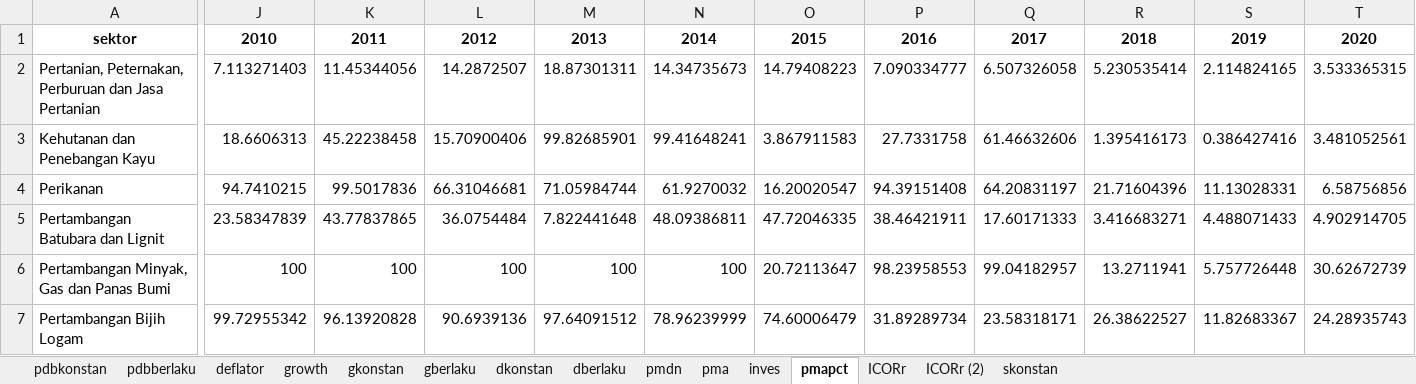
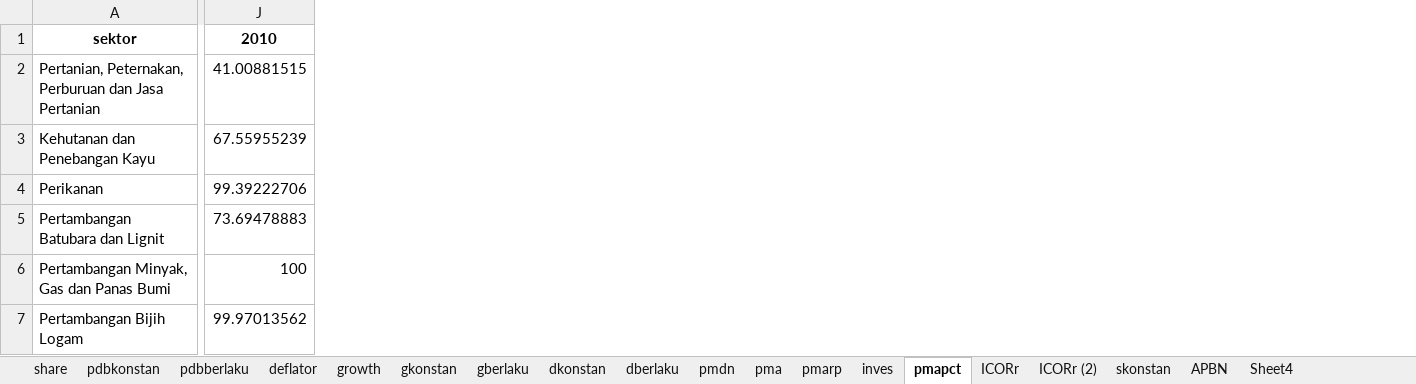
Before and after one commit to imedkrisna/rocana, an Excel workbook: data/pdb.xlsx, sheet pmapct, drawn as a sheet; only a part is shown, gaps mark what is left out; values as stored, in another font and other column widths than the file's, no borders; removed rows and columns are numbered as before the commit, all else as after; the diff covers the shown part only; the diff names each change by its address in the sheet, - before the commit and + after, or states it on an @@ line.

```diff
--- a/data/pdb.xlsx (sheet pmapct)
+++ b/data/pdb.xlsx (sheet pmapct)
+sheet tab: share
+sheet tab: pmarp
+sheet tab: APBN
+sheet tab: Sheet4
-column K, rows 1-7: 2011 | 11.45344056 | 45.22238458 | 99.5017836 | 43.77837865 | 100 | 96.13920828
-column L, rows 1-7: 2012 | 14.2872507 | 15.70900406 | 66.31046681 | 36.0754484 | 100 | 90.6939136
-column M, rows 1-7: 2013 | 18.87301311 | 99.82685901 | 71.05984744 | 7.822441648 | 100 | 97.64091512
-column N, rows 1-7: 2014 | 14.34735673 | 99.41648241 | 61.9270032 | 48.09386811 | 100 | 78.96239999
-column O, rows 1-7: 2015 | 14.79408223 | 3.867911583 | 16.20020547 | 47.72046335 | 20.72113647 | 74.60006479
-column P, rows 1-7: 2016 | 7.090334777 | 27.7331758 | 94.39151408 | 38.46421911 | 98.23958553 | 31.89289734
-column Q, rows 1-7: 2017 | 6.507326058 | 61.46632606 | 64.20831197 | 17.60171333 | 99.04182957 | 23.58318171
-column R, rows 1-7: 2018 | 5.230535414 | 1.395416173 | 21.71604396 | 3.416683271 | 13.2711941 | 26.38622527
-column S, rows 1-7: 2019 | 2.114824165 | 0.386427416 | 11.13028331 | 4.488071433 | 5.757726448 | 11.82683367
-column T, rows 1-7: 2020 | 3.533365315 | 3.481052561 | 6.58756856 | 4.902914705 | 30.62672739 | 24.28935743
-J2: 7.113271403
+J2: 41.00881515
-J3: 18.6606313
+J3: 67.55955239
-J4: 94.7410215
+J4: 99.39222706
-J5: 23.58347839
+J5: 73.69478883
-J7: 99.72955342
+J7: 99.97013562
```
Also changed, not shown: 13 added columns, 2 removed columns and 239 edited cells elsewhere in this sheet, sheet inves, sheet ICORr, sheet ICORr (2), sheet skonstan, formulas that keep their value, charts or pictures, plan.xlsx.
